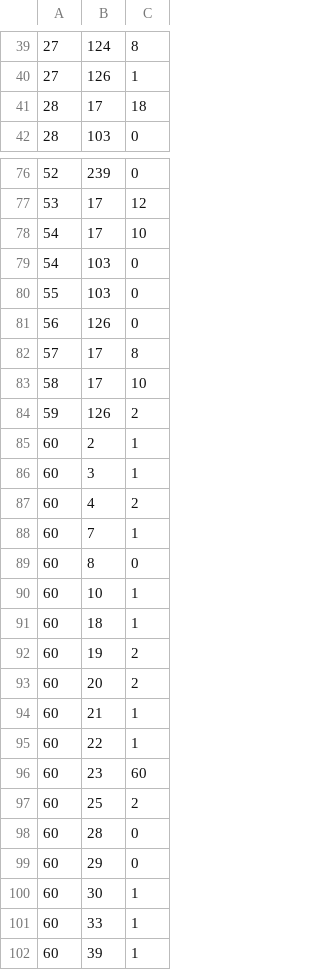
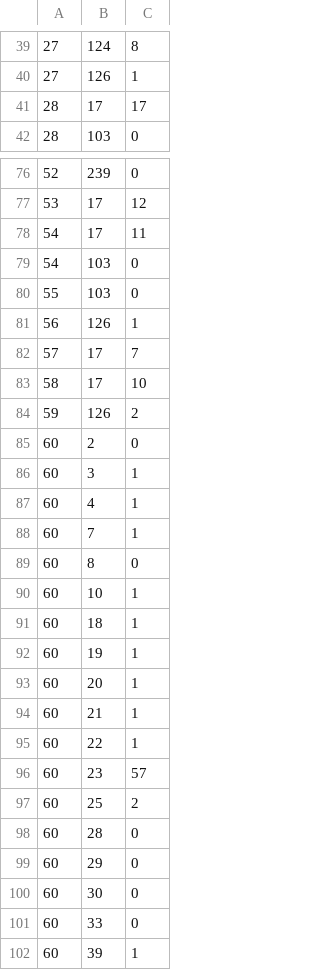
Before and after one commit to teodor-georgiev/vn2-opus, a CSV file: submissions/round_2.csv, drawn as a sheet; only a part is shown, gaps mark what is left out; the diff covers the shown part only; the diff names each change by its address in the sheet, - before the commit and + after, or states it on an @@ line.

```diff
--- a/submissions/round_2.csv
+++ b/submissions/round_2.csv
-C41: 18
+C41: 17
-C78: 10
+C78: 11
-C81: 0
+C81: 1
-C82: 8
+C82: 7
-C85: 1
+C85: 0
-C87: 2
+C87: 1
-C92:C93: 2
+C92:C93: 1
-C96: 60
+C96: 57
-C100:C101: 1
+C100:C101: 0
```
Also changed, not shown: 78 edited cells elsewhere in this file, benchmark/experiments.csv, submissions/round_1.csv, 11 other files.
